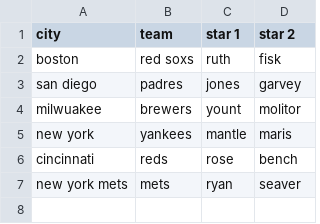
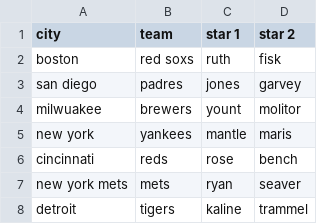
Before and after one commit to fox1hush/test, a CSV file: baseball local file.csv, drawn as a sheet; the diff names each change by its address in the sheet, - before the commit and + after, or states it on an @@ line.

Commit message:
Update baseball local file.csv

```diff
--- a/baseball local file.csv
+++ b/baseball local file.csv
+row 8: detroit | tigers | kaline | trammel
```
